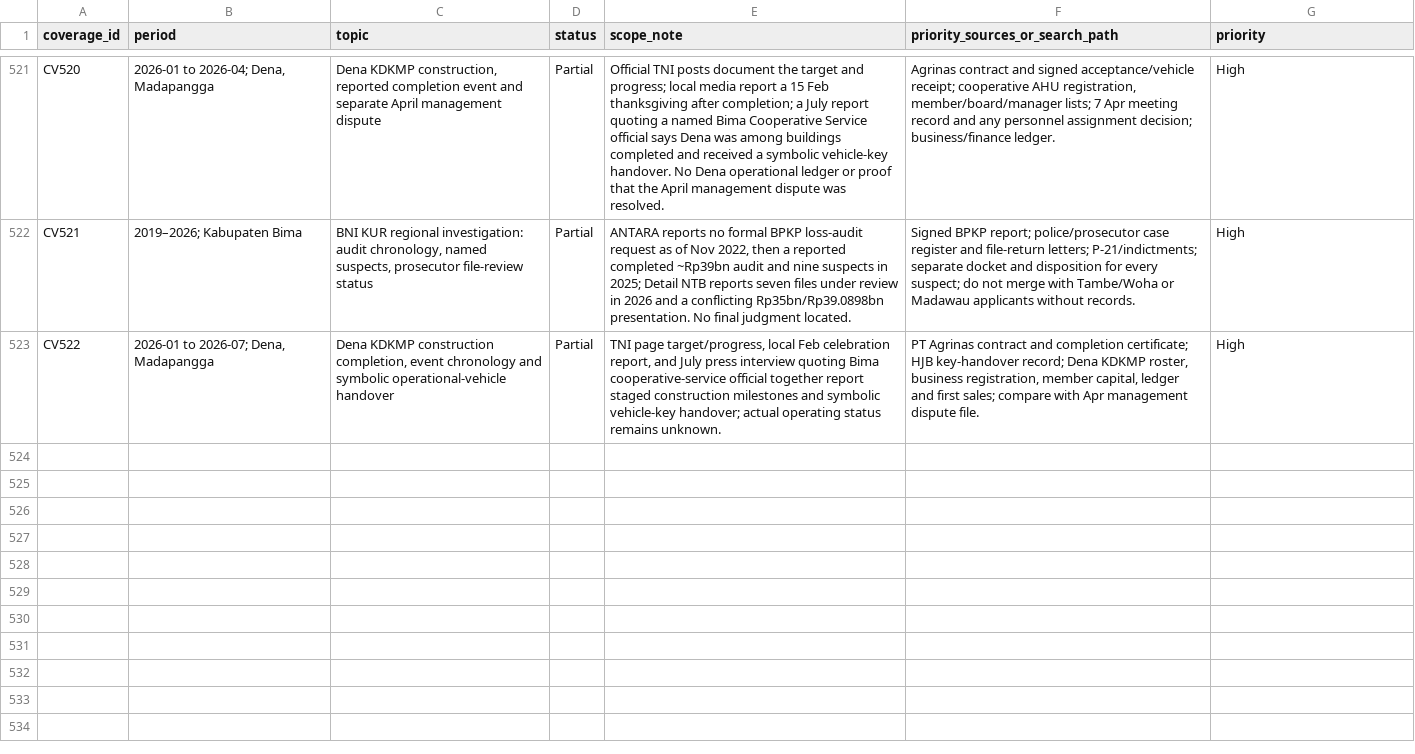
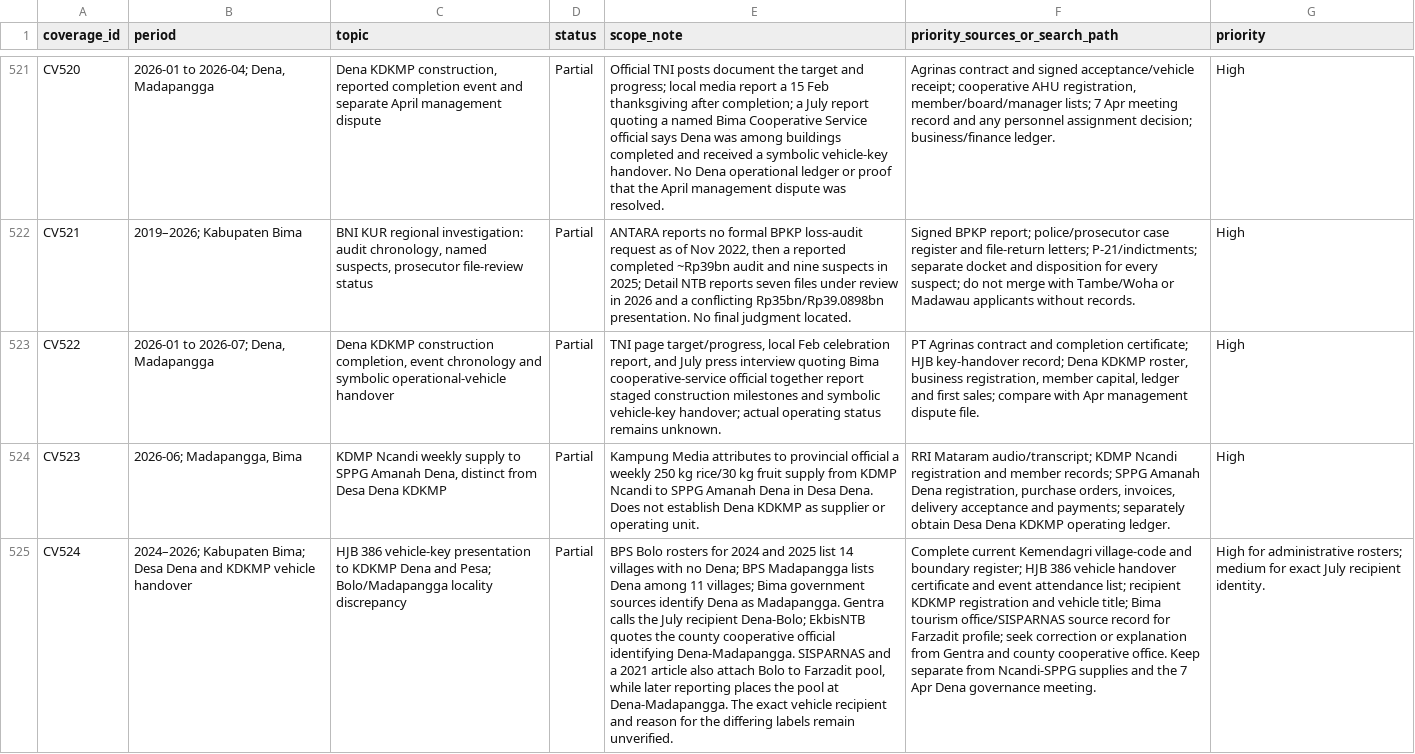
Before and after one commit to ch3758134-prog/aca, a CSV file: research/indonesia-1965/archive/records/coverage-matrix.csv, drawn as a sheet; only a part is shown, gaps mark what is left out; the diff names each change by its address in the sheet, - before the commit and + after, or states it on an @@ line.

```diff
--- a/research/indonesia-1965/archive/records/coverage-matrix.csv
+++ b/research/indonesia-1965/archive/records/coverage-matrix.csv
+row 524: CV523 | 2026-06; Madapangga, Bima | KDMP Ncandi weekly supply to SPPG Amanah Dena, distinct from Desa Dena KDKMP | Partial | Kampung Media attributes to provincial official a weekly 250 kg rice/30 kg fruit supply from KDMP Ncandi to SPPG Amanah Dena in Desa Dena. Does not establish Dena KDKMP as supplier or operating unit. | RRI Mataram audio/transcript; KDMP Ncandi registration and member records; SPPG Amanah Dena registration, purchase orders, invoices, delivery acceptance and payments; separately obtain Desa Dena KDKMP operating ledger. | High
+row 525: CV524 | 2024–2026; Kabupaten Bima; Desa Dena and KDKMP vehicle handover | HJB 386 vehicle-key presentation to KDKMP Dena and Pesa; Bolo/Madapangga locality discrepancy | Partial | BPS Bolo rosters for 2024 and 2025 list 14 villages with no Dena; BPS Madapangga lists Dena among 11 villages; Bima government sources identify Dena as Madapangga. Gentra calls the July recipient Dena-Bolo; EkbisNTB quotes the county cooperative official identifying Dena-Madapangga. SISPARNAS and a 2021 article also attach Bolo to Farzadit pool, while later reporting places the pool at Dena-Madapangga. The exact vehicle recipient and reason for the differing labels remain unverified. | Complete current Kemendagri village-code and boundary register; HJB 386 vehicle handover certificate and event attendance list; recipient KDKMP registration and vehicle title; Bima tourism office/SISPARNAS source record for Farzadit profile; seek correction or explanation from Gentra and county cooperative office. Keep separate from Ncandi-SPPG supplies and the 7 Apr Dena governance meeting. | High for administrative rosters; medium for exact July recipient identity.
```
Also changed, not shown: research/indonesia-1965/archive/records/search-log.csv, 5 other files.
